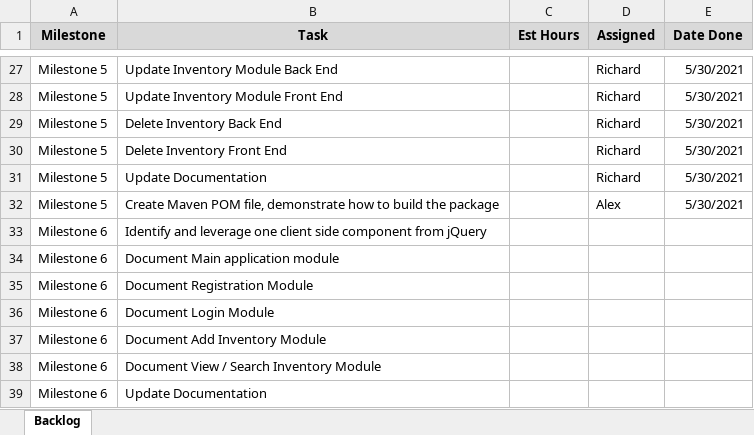
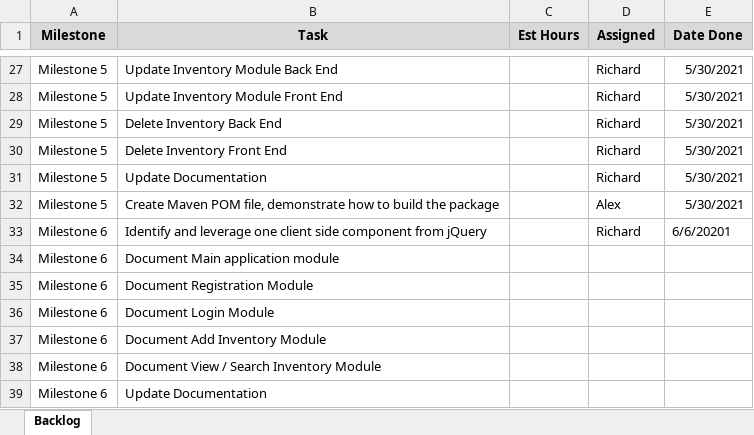
Before and after one commit to fnrichard/CST-341-inventory-managment, an Excel workbook: Documentation/Sprint Backlog.xlsx, sheet Backlog, drawn as a sheet; only a part is shown, gaps mark what is left out; values as stored, in another font and other column widths than the file's, no borders; the diff names each change by its address in the sheet, - before the commit and + after, or states it on an @@ line.

Commit message:
Richard adding JQuery to home for listing and searching products, uses AJAX

```diff
--- a/Documentation/Sprint Backlog.xlsx (sheet Backlog)
+++ b/Documentation/Sprint Backlog.xlsx (sheet Backlog)
-D33 (Assigned): (empty)
+D33 (Assigned): Richard
-E33 (Date Done): (empty)
+E33 (Date Done): 6/6/20201
```
Also changed, not shown: 5 other files.
